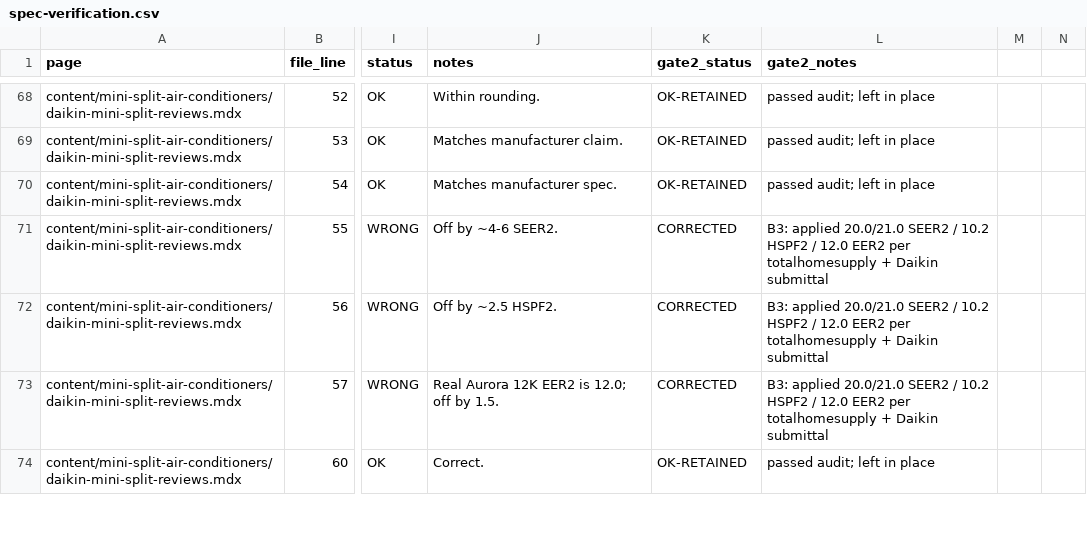
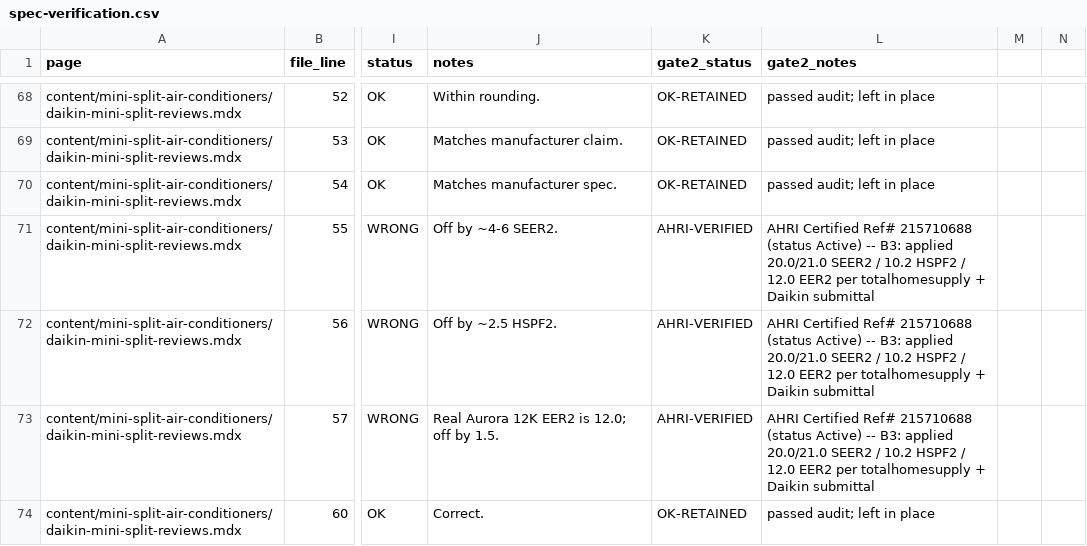
Before and after one commit to Mapstor/hvacbase-org, a CSV file: spec-verification.csv, drawn as a sheet; only a part is shown, gaps mark what is left out; the diff covers the shown part only; the diff names each change by its address in the sheet, - before the commit and + after, or states it on an @@ line.

```diff
--- a/spec-verification.csv
+++ b/spec-verification.csv
-K71:K73 (gate2_status): CORRECTED
+K71:K73 (gate2_status): AHRI-VERIFIED
-L71:L73 (gate2_notes): B3: applied…
+L71:L73 (gate2_notes): AHRI Certified Ref# 215710688 (status Active) -- B3: applied…
```
Also changed, not shown: 50 edited cells elsewhere in this file, 1 other file.
